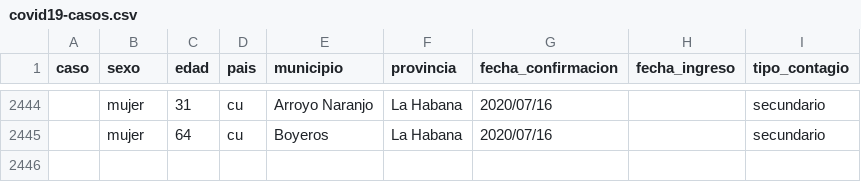
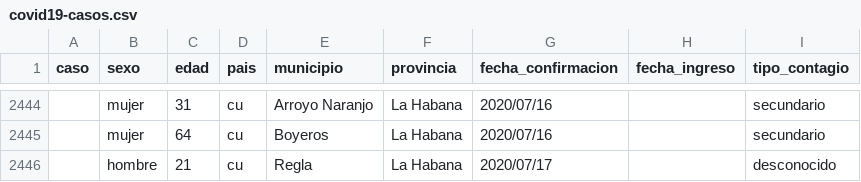
Before and after one commit to covid19cubadata/covid19cubadata.github.io, a CSV file: data/covid19-casos.csv, drawn as a sheet; only a part is shown, gaps mark what is left out.

Commit message:
Update countries data

```diff
--- a/data/covid19-casos.csv
+++ b/data/covid19-casos.csv
@@ -2445 +2445,2 @@ caso,sexo,edad,pais,municipio,provincia,fecha_confirmacion,fecha_ingreso,tipo_co
 ,mujer,64,cu,Boyeros,La Habana,2020/07/16,,secundario
+,hombre,21,cu,Regla,La Habana,2020/07/17,,desconocido
```
Also changed, not shown: 2 other files.
